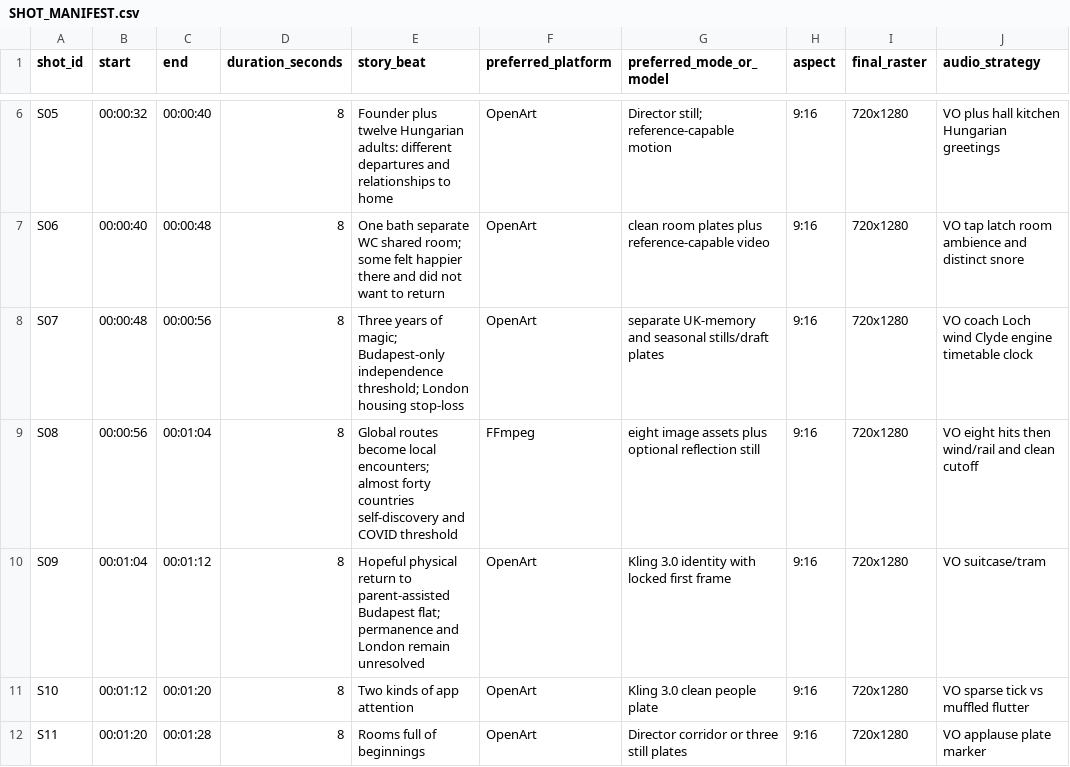
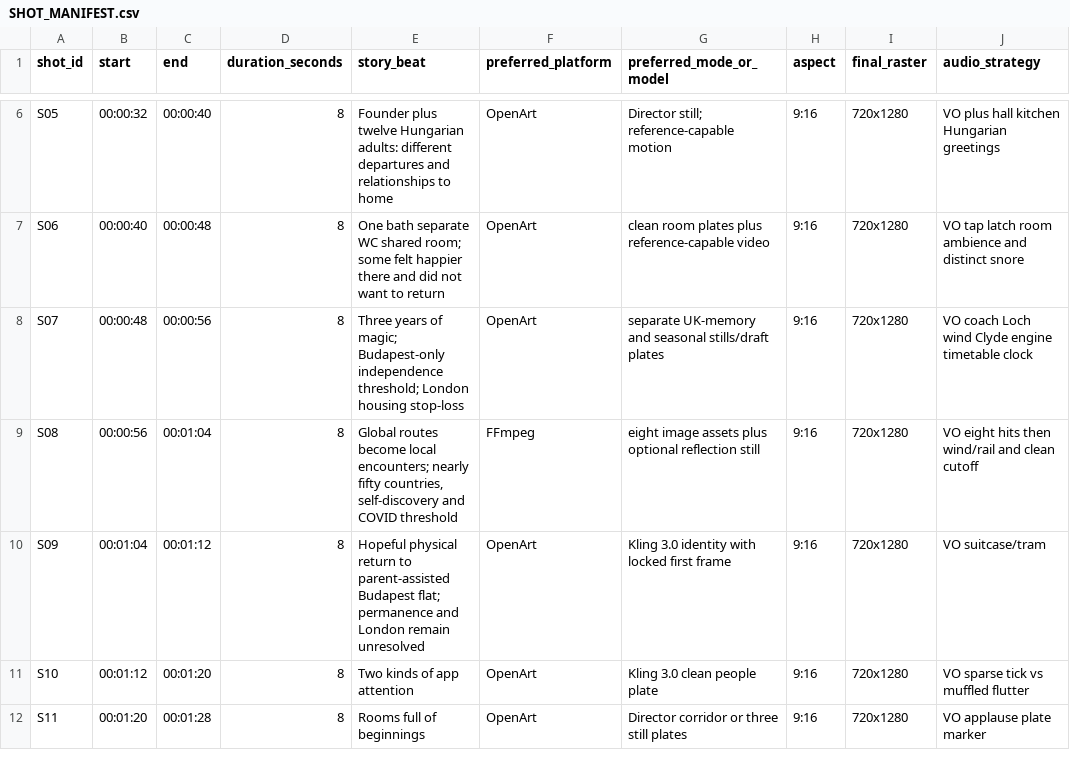
Before and after one commit to fssrepository/myscoutee-backend, a CSV file: guides/story/trilogy/01-the-city-between-us/production/tracking/SHOT_MANIFEST.csv, drawn as a sheet; only a part is shown, gaps mark what is left out; the diff names each change by its address in the sheet, - before the commit and + after, or states it on an @@ line.

```diff
--- a/guides/story/trilogy/01-the-city-between-us/production/tracking/SHOT_MANIFEST.csv
+++ b/guides/story/trilogy/01-the-city-between-us/production/tracking/SHOT_MANIFEST.csv
-E9 (story_beat): …local encounters; almost forty countries self-discovery and…
+E9 (story_beat): …local encounters; nearly fifty countries, self-discovery and…
```
Also changed, not shown: 23 other files.
